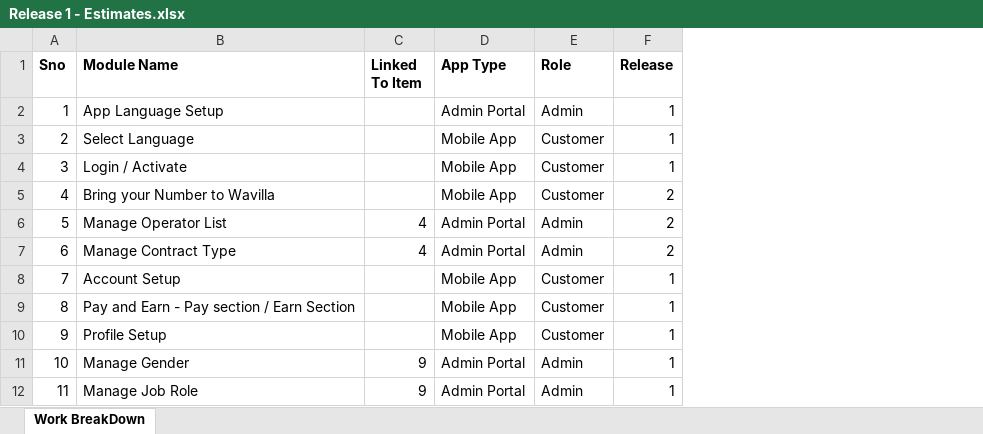
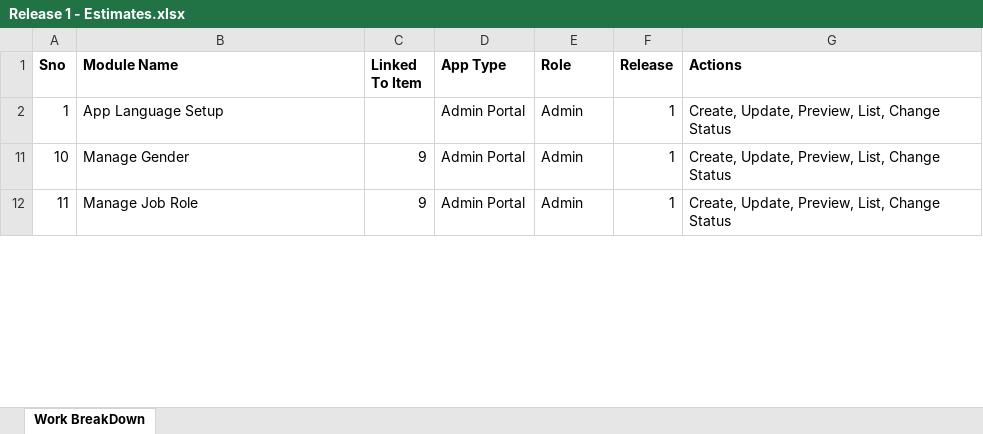
Before and after one commit to DeshuklaS/internship_venkat, an Excel workbook: Release 1 - Estimates.xlsx, sheet Work BreakDown, drawn as a sheet; only a part is shown; values as stored, in another font and other column widths than the file's, no borders; removed rows and columns are numbered as before the commit, all else as after; the diff covers the shown part only; the diff names each change by its address in the sheet, - before the commit and + after, or states it on an @@ line.

```diff
--- a/Release 1 - Estimates.xlsx (sheet Work BreakDown)
+++ b/Release 1 - Estimates.xlsx (sheet Work BreakDown)
+column G (Actions), rows 2-12: all Create, Update, Preview, List, Change Status
@@ row 3 hidden: 2 | Select Language |  | Mobile App | Customer | 1 @@
@@ row 4 hidden: 3 | Login / Activate |  | Mobile App | Customer | 1 @@
@@ row 5 hidden: 4 | Bring your Number to Wavilla |  | Mobile App | Customer | 2 @@
@@ row 6 hidden: 5 | Manage Operator List | 4 | Admin Portal | Admin | 2 @@
@@ row 7 hidden: 6 | Manage Contract Type | 4 | Admin Portal | Admin | 2 @@
@@ row 8 hidden: 7 | Account Setup |  | Mobile App | Customer | 1 @@
@@ row 9 hidden: 8 | Pay and Earn - Pay section / Earn Section |  | Mobile App | Customer | 1 @@
@@ row 10 hidden: 9 | Profile Setup |  | Mobile App | Customer | 1 @@
```
Also changed, not shown: 328 hidden or unhidden rows elsewhere in this sheet.
